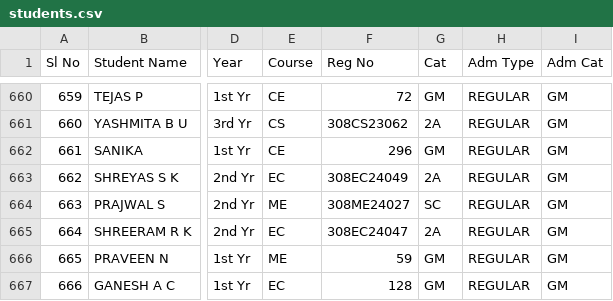
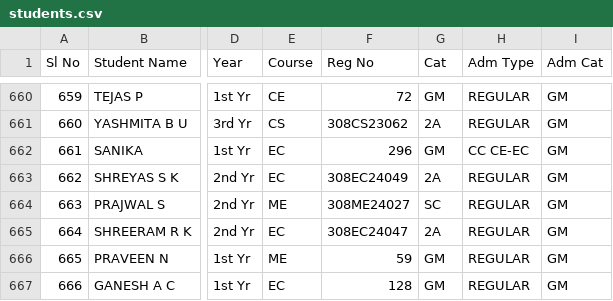
Before and after one commit to tejukargal/SMP-Admn-Stats_1-2025-26, a CSV file: students.csv, drawn as a sheet; only a part is shown, gaps mark what is left out; the diff names each change by its address in the sheet, - before the commit and + after, or states it on an @@ line.

Commit message:
Add files via upload

```diff
--- a/students.csv
+++ b/students.csv
-E662 (Course): CE
+E662 (Course): EC
-H662 (Adm Type): REGULAR
+H662 (Adm Type): CC CE-EC
```
